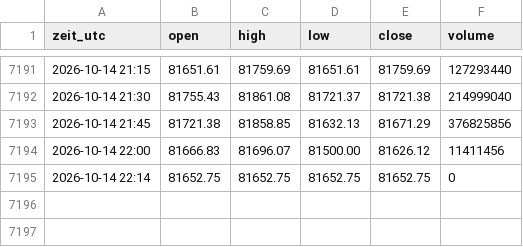
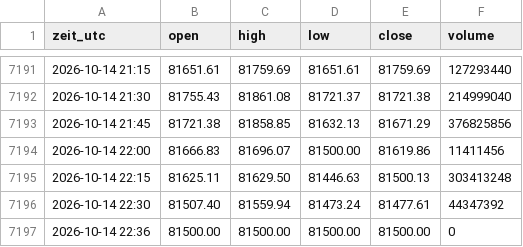
Before and after one commit to salobig575-coder/nq-daten, a CSV file: data/btc_15m.csv, drawn as a sheet; only a part is shown, gaps mark what is left out.

```diff
--- a/data/btc_15m.csv
+++ b/data/btc_15m.csv
@@ -7193,3 +7193,5 @@ zeit_utc,open,high,low,close,volume
 2026-10-14 21:45,81721.38,81858.85,81632.13,81671.29,376825856
-2026-10-14 22:00,81666.83,81696.07,81500.00,81626.12,11411456
-2026-10-14 22:14,81652.75,81652.75,81652.75,81652.75,0
+2026-10-14 22:00,81666.83,81696.07,81500.00,81619.86,11411456
+2026-10-14 22:15,81625.11,81629.50,81446.63,81500.13,303413248
+2026-10-14 22:30,81507.40,81559.94,81473.24,81477.61,44347392
+2026-10-14 22:36,81500.00,81500.00,81500.00,81500.00,0
```
Also changed, not shown: data/btc_30m.csv, data/btc_5m.csv, 22 other files.
